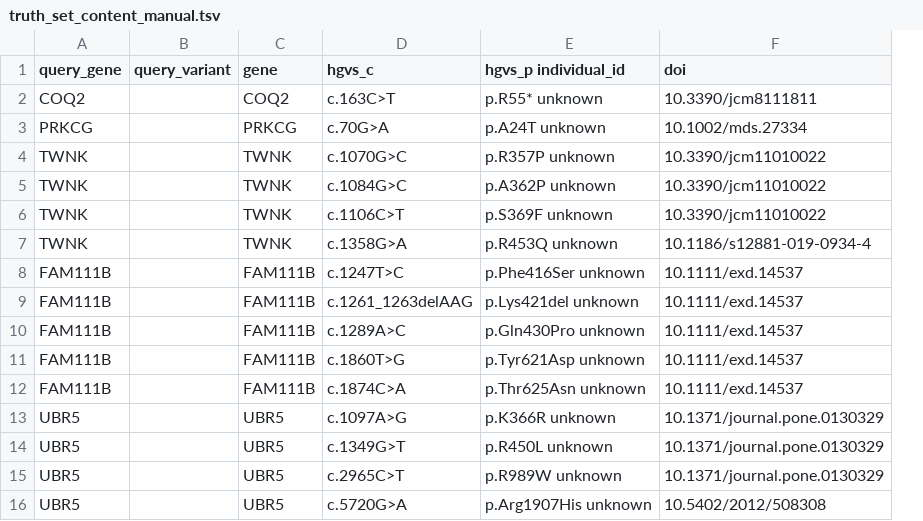
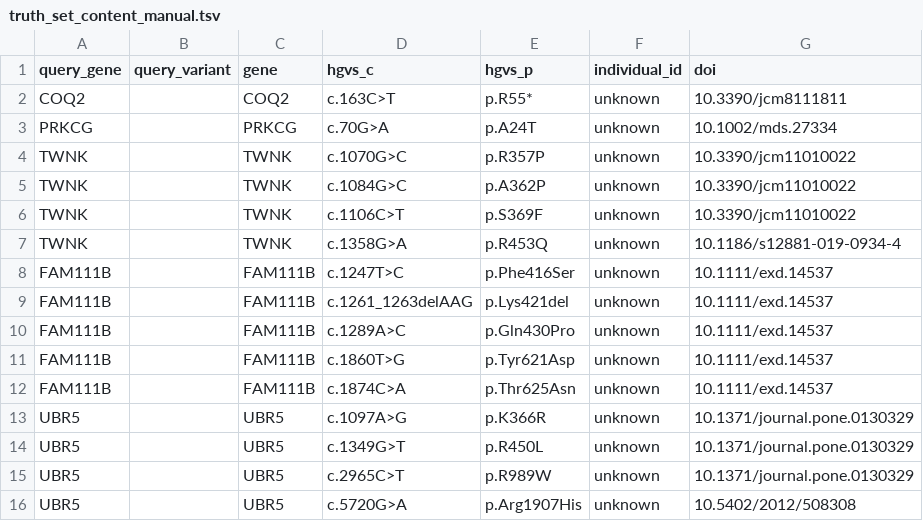
Before and after one commit to microsoft/healthfutures-evagg, a TSV file: data/truth_set_content_manual.tsv, drawn as a sheet; only a part is shown; removed rows and columns are numbered as before the commit, all else as after; the diff names each change by its address in the sheet, - before the commit and + after, or states it on an @@ line.

```diff
--- a/data/truth_set_content_manual.tsv
+++ b/data/truth_set_content_manual.tsv
-column E (hgvs_p individual_id), rows 2-16: p.R55* unknown | p.A24T unknown | p.R357P unknown | p.A362P unknown | p.S369F unknown | p.R453Q unknown | p.Phe416Ser unknown | p.Lys421del unknown | p.Gln430Pro unknown | p.Tyr621Asp unknown | p.Thr625Asn unknown | p.K366R unknown | p.R450L unknown | p.R989W unknown | p.Arg1907His unknown
+column E (hgvs_p), rows 2-16: p.R55* | p.A24T | p.R357P | p.A362P | p.S369F | p.R453Q | p.Phe416Ser | p.Lys421del | p.Gln430Pro | p.Tyr621Asp | p.Thr625Asn | p.K366R | p.R450L | p.R989W | p.Arg1907His
+column F (individual_id), rows 2-16: all unknown
```
Also changed, not shown: data/truth_set_small.tsv, data/truth_set_tiny.tsv, 19 other files.
